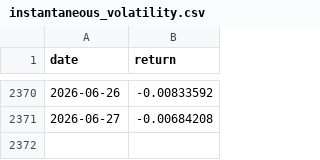
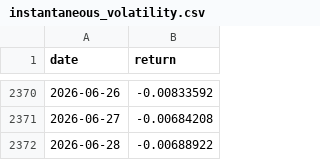
Before and after one commit to unravel-finance/dataroom, a CSV file: data/portfolio-40-returns/instantaneous_volatility.csv, drawn as a sheet; only a part is shown, gaps mark what is left out.

```diff
--- a/data/portfolio-40-returns/instantaneous_volatility.csv
+++ b/data/portfolio-40-returns/instantaneous_volatility.csv
@@ -2371 +2371,2 @@ date,return
 2026-06-27,-0.00684208
+2026-06-28,-0.00688922
```
Also changed, not shown: data/portfolio-40-returns/altair.csv, data/portfolio-40-returns/carry_enhanced.csv, 35 other files.
